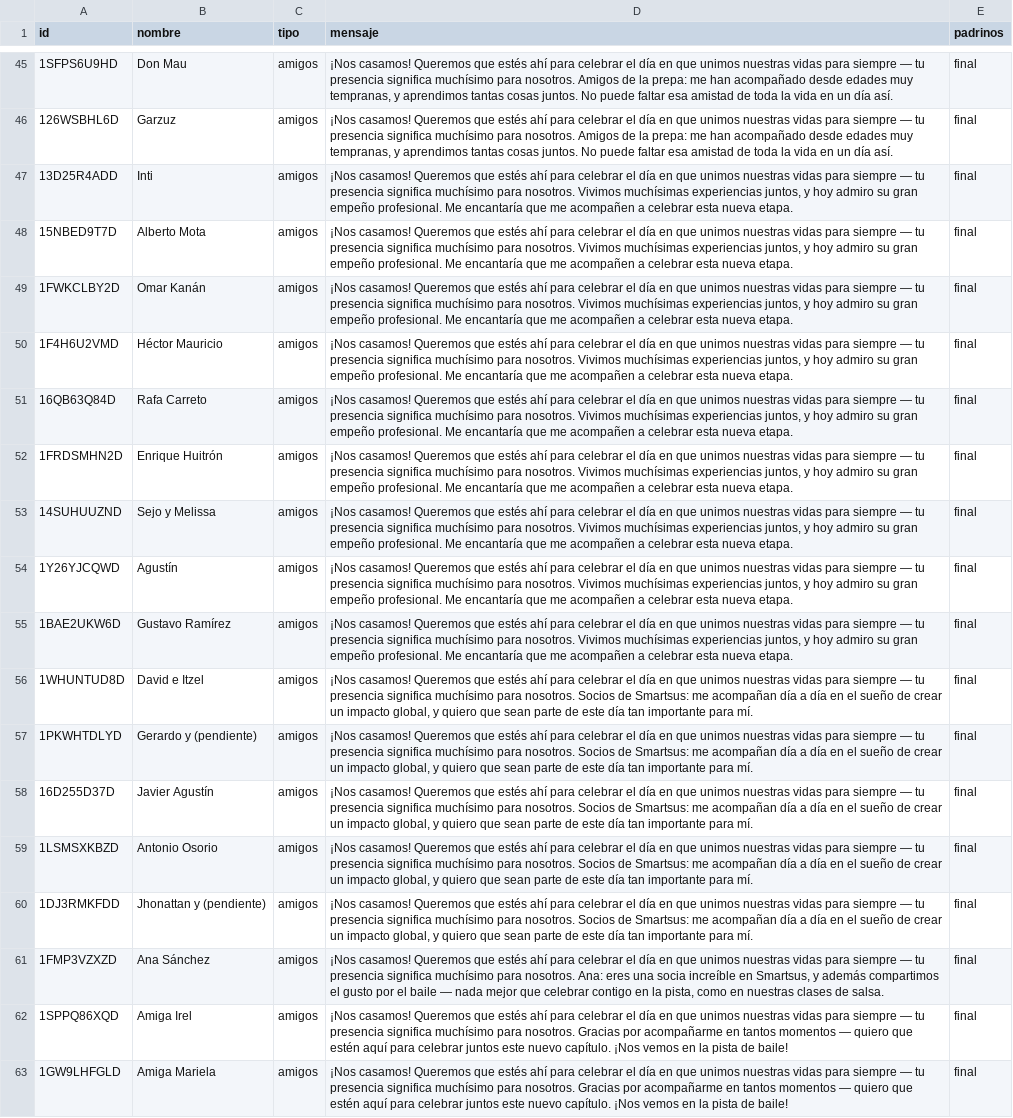
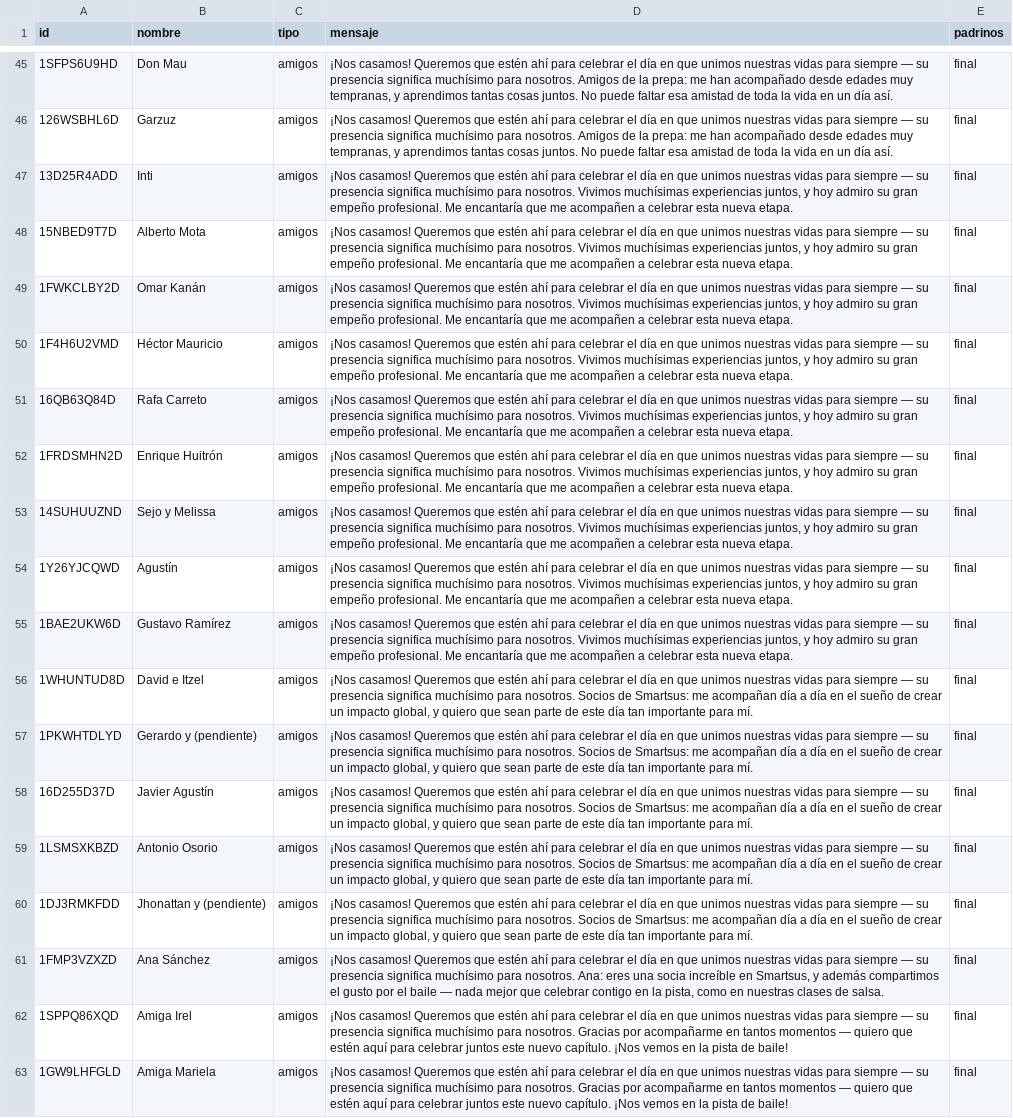
Before and after one commit to dante-chavarria/AriYDante, a CSV file: invitadosD.csv, drawn as a sheet; only a part is shown, gaps mark what is left out; the diff covers the shown part only; the diff names each change by its address in the sheet, - before the commit and + after, or states it on an @@ line.

```diff
--- a/invitadosD.csv
+++ b/invitadosD.csv
-D45:D46 (mensaje): …Queremos que estés ahí para celebrar el día en que unimos nuestras vidas para siempre — tu presencia significa…
+D45:D46 (mensaje): …Queremos que estén ahí para celebrar el día en que unimos nuestras vidas para siempre — su presencia significa…
-D47:D55 (mensaje): …Queremos que estés ahí para celebrar el día en que unimos nuestras vidas para siempre — tu presencia significa…
+D47:D55 (mensaje): …Queremos que estén ahí para celebrar el día en que unimos nuestras vidas para siempre — su presencia significa…
-D56:D60 (mensaje): …Queremos que estés ahí para celebrar el día en que unimos nuestras vidas para siempre — tu presencia significa…
+D56:D60 (mensaje): …Queremos que estén ahí para celebrar el día en que unimos nuestras vidas para siempre — su presencia significa…
-D61 (mensaje): …Queremos que estés ahí para celebrar el día en que unimos nuestras vidas para siempre — tu presencia significa…
+D61 (mensaje): …Queremos que estén ahí para celebrar el día en que unimos nuestras vidas para siempre — su presencia significa…
-D62:D63 (mensaje): …Queremos que estés ahí para celebrar el día en que unimos nuestras vidas para siempre — tu presencia significa…
+D62:D63 (mensaje): …Queremos que estén ahí para celebrar el día en que unimos nuestras vidas para siempre — su presencia significa…
```
Also changed, not shown: 31 edited cells elsewhere in this file.
